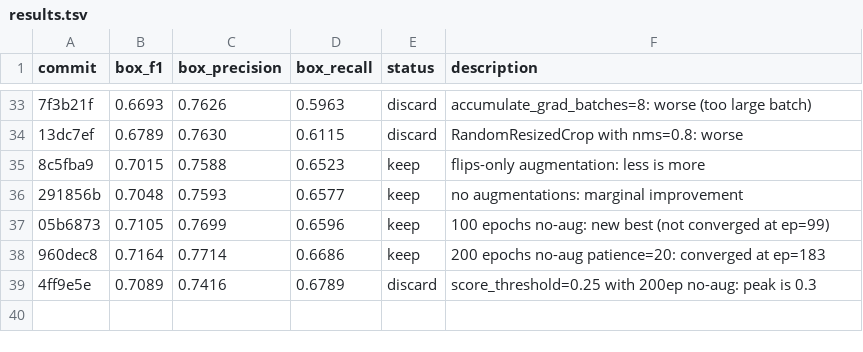
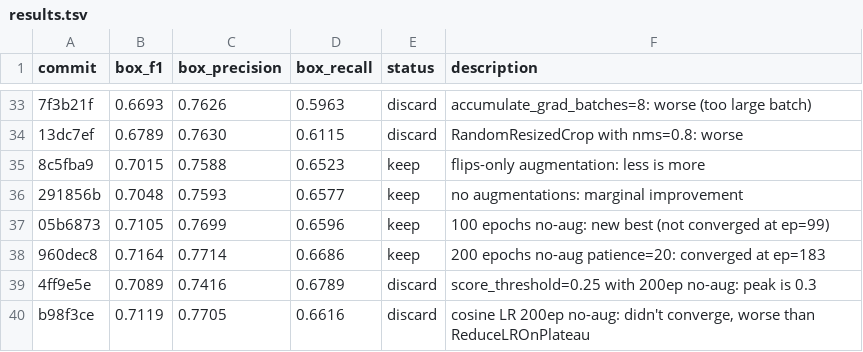
Before and after one commit to martibosch/deepforest-modal-app, a TSV file: results.tsv, drawn as a sheet; only a part is shown, gaps mark what is left out; the diff names each change by its address in the sheet, - before the commit and + after, or states it on an @@ line.

Commit message:
results: record b98f3ce (cosine LR discard)

```diff
--- a/results.tsv
+++ b/results.tsv
+row 40: b98f3ce | 0.7119 | 0.7705 | 0.6616 | discard | cosine LR 200ep no-aug: didn't converge, worse than ReduceLROnPlateau
```
